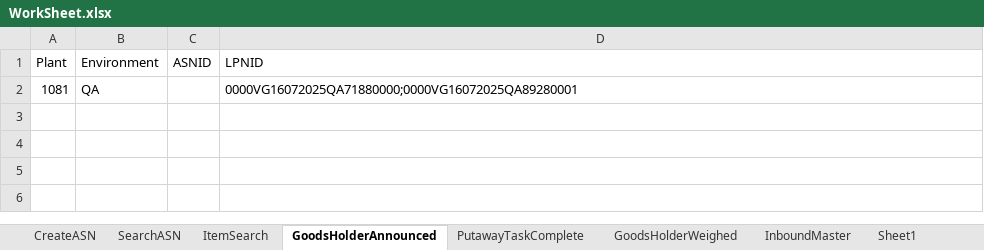
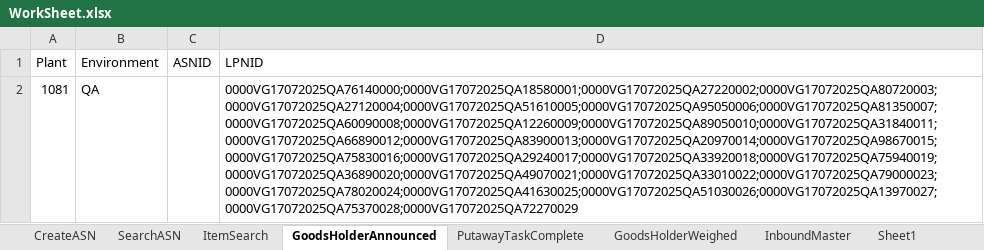
Before and after one commit to Vino0585/Nike, an Excel workbook: J30/Input_files/WorkSheet.xlsx, sheet GoodsHolderAnnounced, drawn as a sheet; values as stored, in another font and other column widths than the file's, no borders; the diff names each change by its address in the sheet, - before the commit and + after, or states it on an @@ line.

```diff
--- a/J30/Input_files/WorkSheet.xlsx (sheet GoodsHolderAnnounced)
+++ b/J30/Input_files/WorkSheet.xlsx (sheet GoodsHolderAnnounced)
-D2 (LPNID): 0000VG16072025QA71880000;0000VG16072025QA89280001
+D2 (LPNID): 0000VG17072025QA76140000;0000VG17072025QA18580001;0000VG17072025QA27220002;0000VG17072025QA80720003;0000VG17072025QA27120004;0000VG17072025QA51610005;0000VG17072025QA95050006;0000VG17072025QA81350007;0000VG17072025QA60090008;0000VG17072025QA12260009;0000VG17072025QA89050010;0000VG17072025QA31840011;0000VG17072025QA66890012;0000VG17072025QA83900013;0000VG17072025QA20970014;0000VG17072025QA98670015;0000VG17072025QA75830016;0000VG17072025QA29240017;0000VG17072025QA33920018;0000VG17072025QA75940019;0000VG17072025QA36890020;0000VG17072025QA49070021;0000VG17072025QA33010022;0000VG17072025QA79000023;0000VG17072025QA78020024;0000VG17072025QA41630025;0000VG17072025QA51030026;0000VG17072025QA13970027;0000VG17072025QA75370028;0000VG17072025QA72270029
```
Also changed, not shown: sheet PutawayTaskComplete, J30/Output_files/ASN_Search_Results.xlsx, 3 other files.
